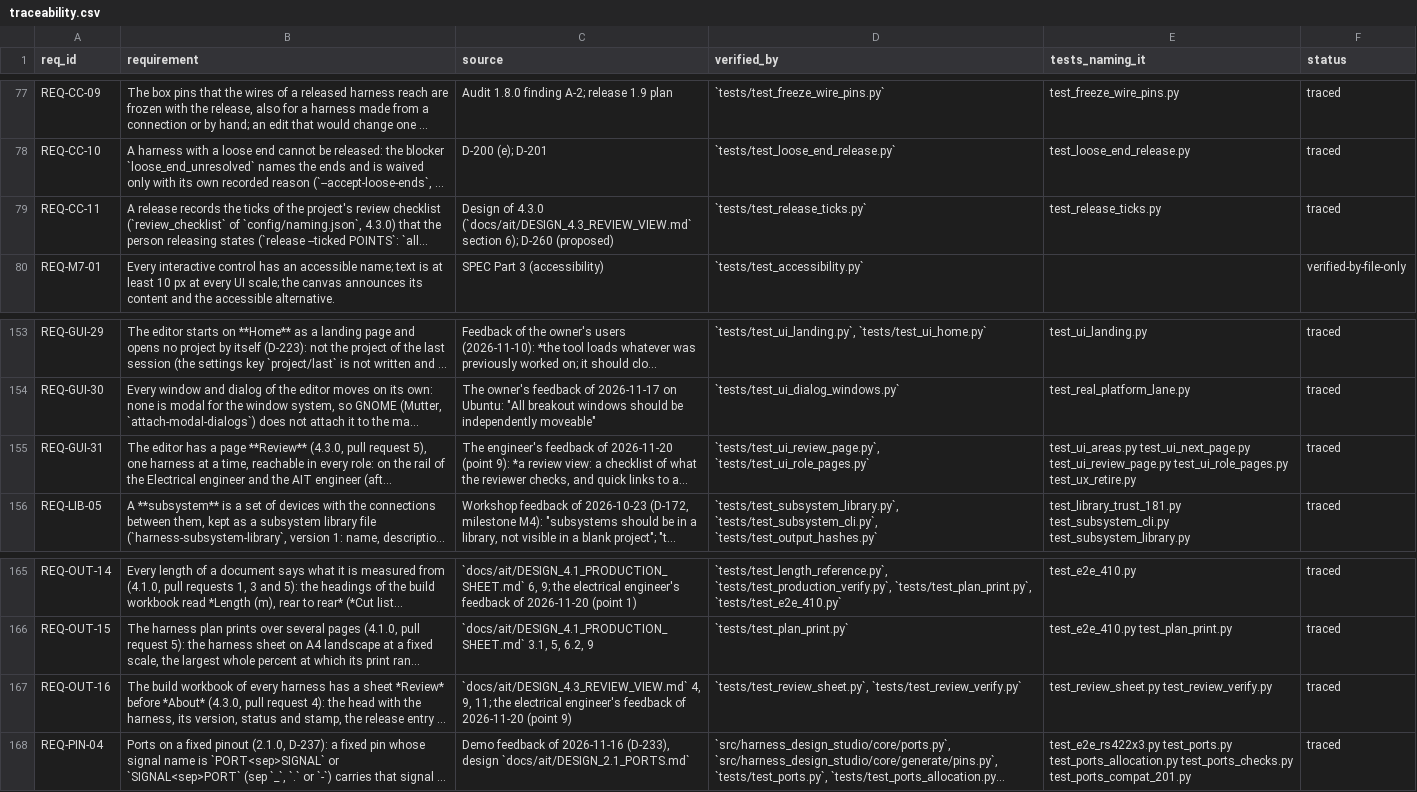
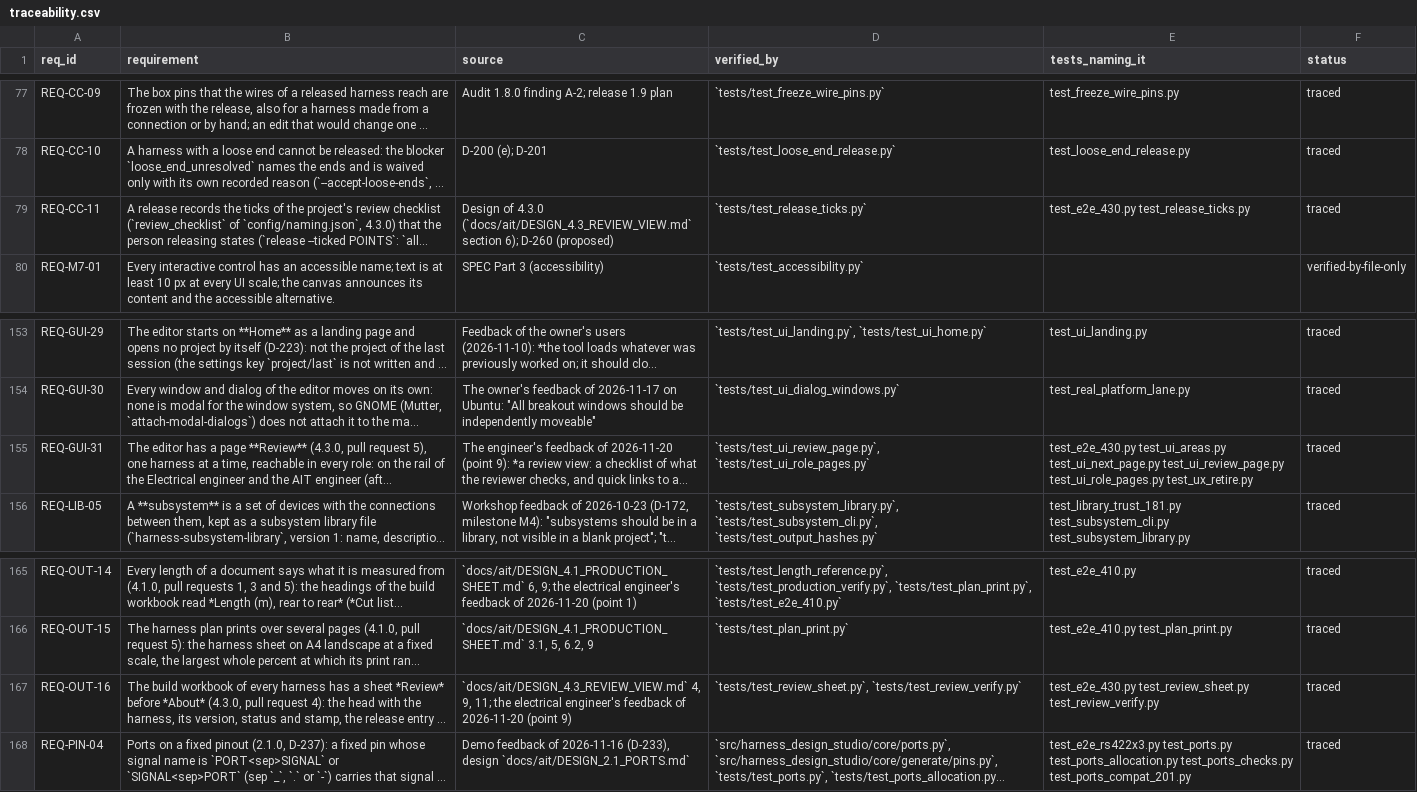
Before and after one commit to 0h3xn4/wireviz_harness-design-studio, a CSV file: HarnessDesignStudio/compliance/traceability.csv, drawn as a sheet; only a part is shown, gaps mark what is left out; long unchanged cells end in …; the diff names each change by its address in the sheet, - before the commit and + after, or states it on an @@ line.

```diff
--- a/HarnessDesignStudio/compliance/traceability.csv
+++ b/HarnessDesignStudio/compliance/traceability.csv
-E79 (tests_naming_it): test_release_ticks.py
+E79 (tests_naming_it): test_e2e_430.py test_release_ticks.py
-E155 (tests_naming_it): test_ui_areas.py test_ui_next_page.py…
+E155 (tests_naming_it): test_e2e_430.py test_ui_areas.py test_ui_next_page.py…
-E167 (tests_naming_it): test_review_sheet.py test_review_verify.py
+E167 (tests_naming_it): test_e2e_430.py test_review_sheet.py test_review_verify.py
```
Also changed, not shown: 21 other files.
